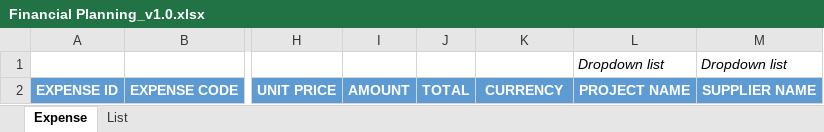
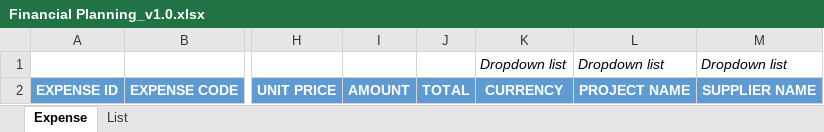
Before and after one commit to tuannqhe151337/capstone-be, an Excel workbook: src/main/resources/fileTemplate/Financial Planning_v1.0.xlsx, sheet Expense, drawn as a sheet; only a part is shown, gaps mark what is left out; values as stored, in another font and other column widths than the file's, no borders; the diff names each change by its address in the sheet, - before the commit and + after, or states it on an @@ line.

```diff
--- a/src/main/resources/fileTemplate/Financial Planning_v1.0.xlsx (sheet Expense)
+++ b/src/main/resources/fileTemplate/Financial Planning_v1.0.xlsx (sheet Expense)
-K1: (empty)
+K1: Dropdown list
```
Also changed, not shown: 13 other files.
